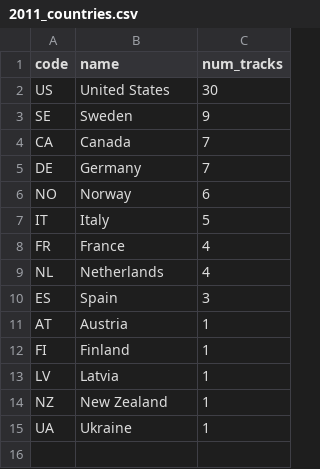
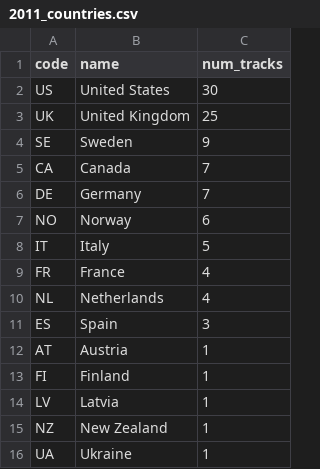
Before and after one commit to erikjalevik/top100, a CSV file: _data/2011_countries.csv, drawn as a sheet; the diff names each change by its address in the sheet, - before the commit and + after, or states it on an @@ line.

```diff
--- a/_data/2011_countries.csv
+++ b/_data/2011_countries.csv
+row 3: UK | United Kingdom | 25
```
Also changed, not shown: _data/2009_countries.csv, _data/2012_countries.csv, 7 other files.
